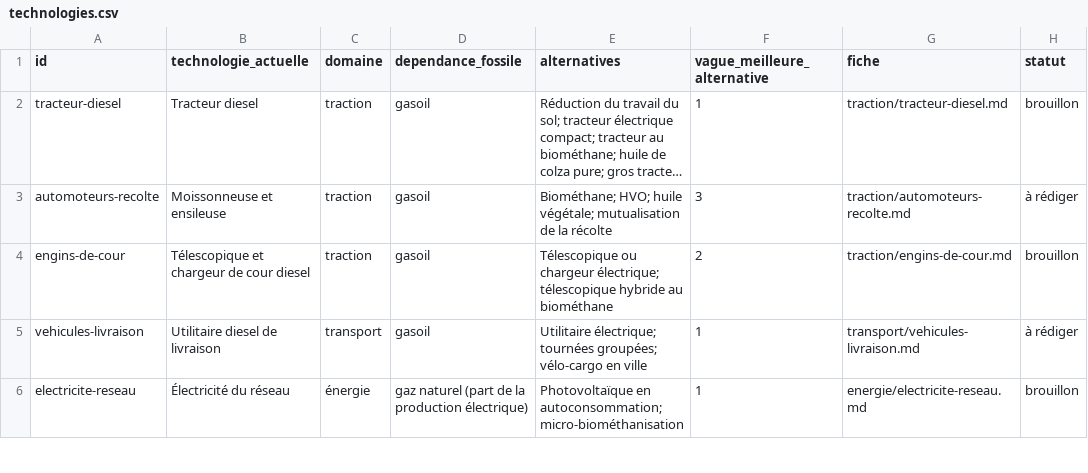
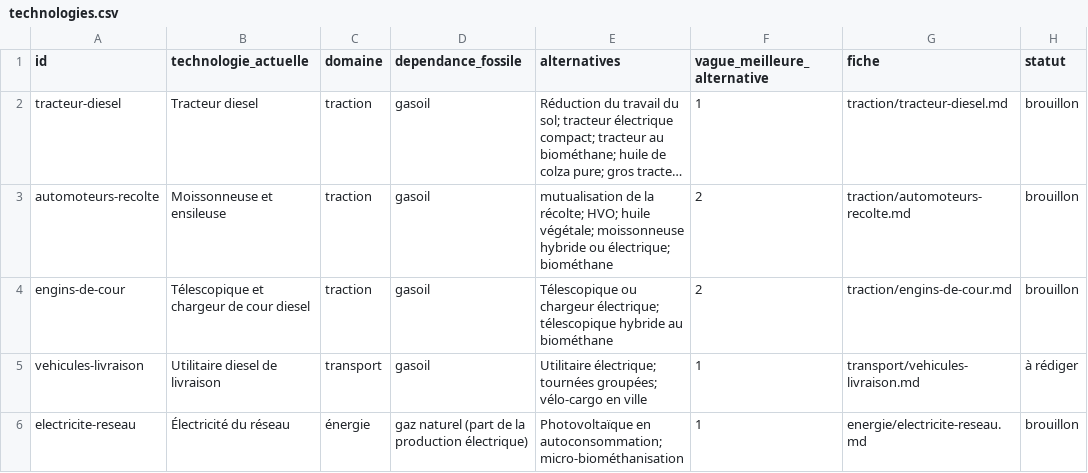
Before and after one commit to sapidesrl/Agrifutur, a CSV file: data/technologies.csv, drawn as a sheet; only a part is shown; long unchanged cells end in …; the diff names each change by its address in the sheet, - before the commit and + after, or states it on an @@ line.

```diff
--- a/data/technologies.csv
+++ b/data/technologies.csv
-E3 (alternatives): Biométhane; HVO; huile végétale; mutualisation de la récolte
+E3 (alternatives): mutualisation de la récolte; HVO; huile végétale; moissonneuse hybride ou électrique; biométhane
-F3 (vague_meilleure_alternative): 3
+F3 (vague_meilleure_alternative): 2
-H3 (statut): à rédiger
+H3 (statut): brouillon
```
Also changed, not shown: 3 other files.
